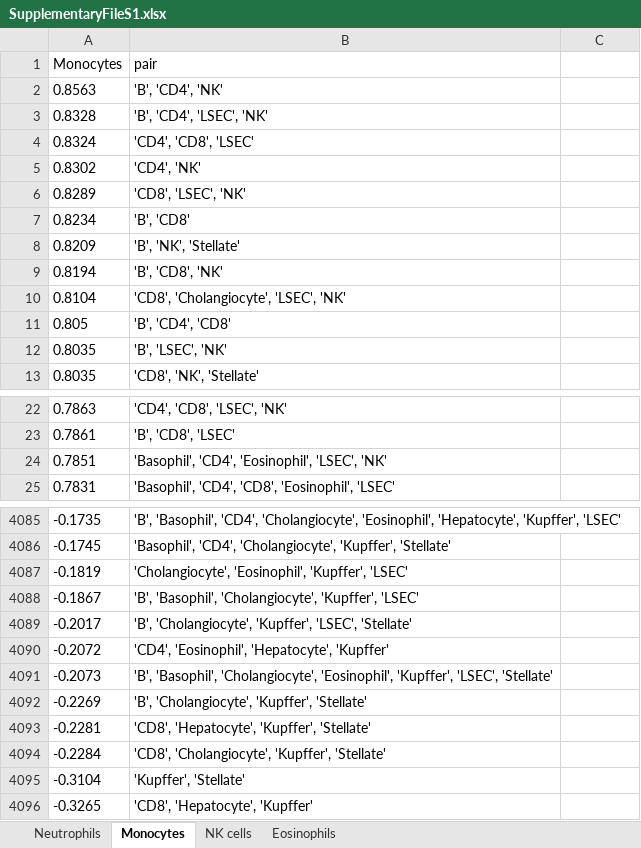
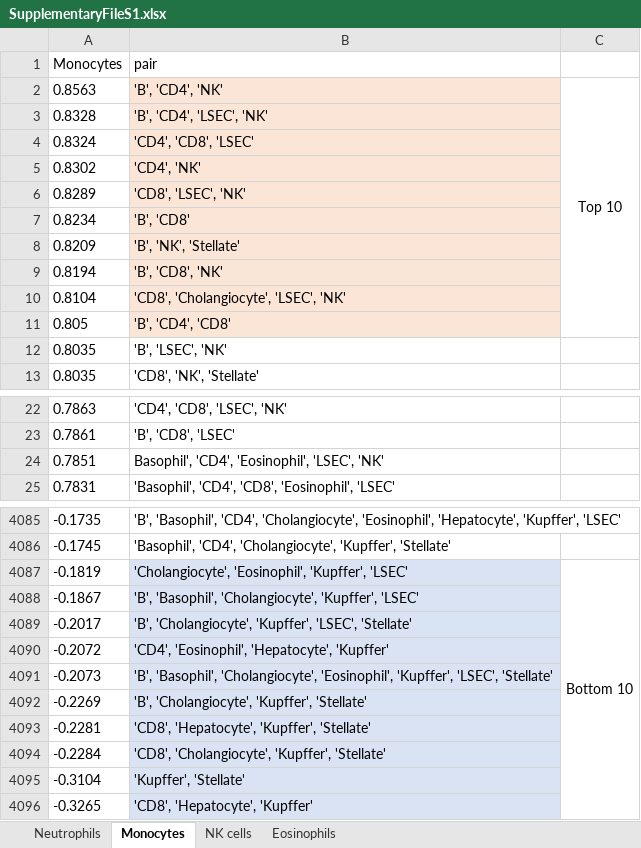
Before and after one commit to mizuno-group/LiverDeconv, an Excel workbook: SupplementaryFileS1.xlsx, sheet Monocytes, drawn as a sheet; only a part is shown, gaps mark what is left out; values as stored, in another font and other column widths than the file's, no borders; the diff names each change by its address in the sheet, - before the commit and + after, or states it on an @@ line.

```diff
--- a/SupplementaryFileS1.xlsx (sheet Monocytes)
+++ b/SupplementaryFileS1.xlsx (sheet Monocytes)
-B2:B11 fill: none
+B2:B11 fill: #FBE5D6
-C2: (empty)
+C2: Top 10
+C2:C11 merged
-B24 (pair): 'Basophil', 'CD4', 'Eosinophil', 'LSEC', 'NK'
+B24 (pair): Basophil', 'CD4', 'Eosinophil', 'LSEC', 'NK'
-B4087:B4096 fill: none
+B4087:B4096 fill: #DAE3F3
-C4087: (empty)
+C4087: Bottom 10
+C4087:C4096 merged
```
Also changed, not shown: sheet Eosinophils, sheet Neutrophils, sheet NK cells, 4 other files.
